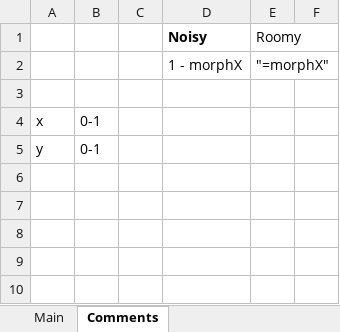
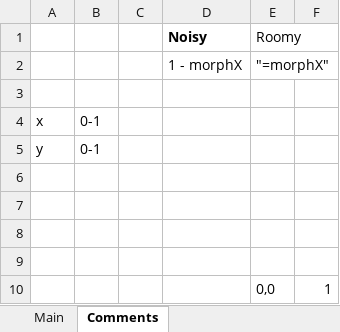
Before and after one commit to MayaComposer/master-thesis, an Excel workbook: ModMatrix/ModMatrixTable.xlsx, sheet Comments, drawn as a sheet; values as stored, in another font and other column widths than the file's, no borders; the diff names each change by its address in the sheet, - before the commit and + after, or states it on an @@ line.

```diff
--- a/ModMatrix/ModMatrixTable.xlsx (sheet Comments)
+++ b/ModMatrix/ModMatrixTable.xlsx (sheet Comments)
+row 6: (empty)
+row 7: (empty)
+row 8: (empty)
+row 9: (empty)
+row 10:  |  |  |  | 0,0 | 1
```
Also changed, not shown: sheet Main, 4 other files.
